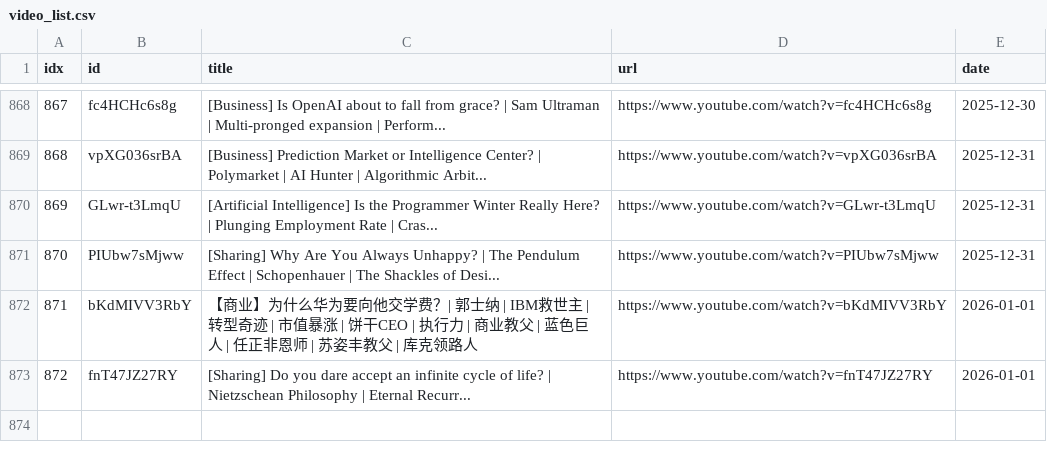
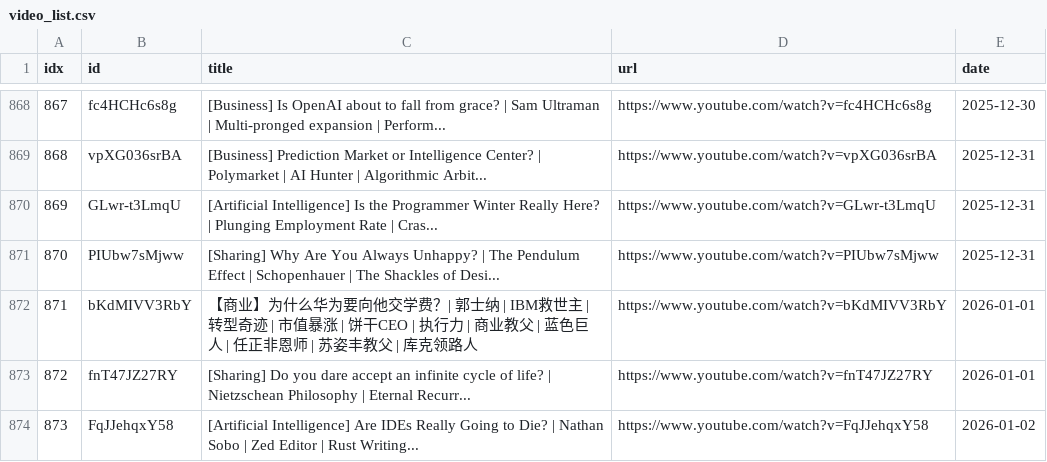
Before and after one commit to sumsjp/BestPartners, a CSV file: src/video_list.csv, drawn as a sheet; only a part is shown, gaps mark what is left out; the diff names each change by its address in the sheet, - before the commit and + after, or states it on an @@ line.

```diff
--- a/src/video_list.csv
+++ b/src/video_list.csv
+row 874: 873 | FqJJehqxY58 | [Artificial Intelligence] Are IDEs Really Going to Die? | Nathan Sobo | Zed Editor | Rust Writing... | https://www.youtube.com/watch?v=FqJJehqxY58 | 2026-01-02
```
Also changed, not shown: 4 other files.
